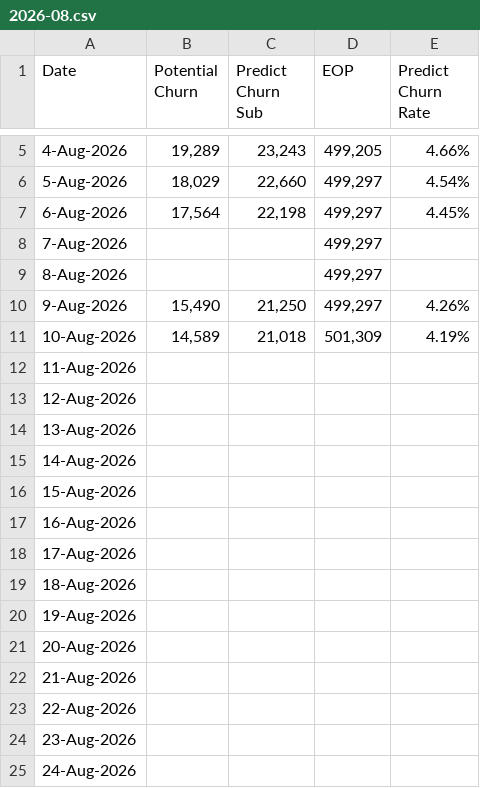
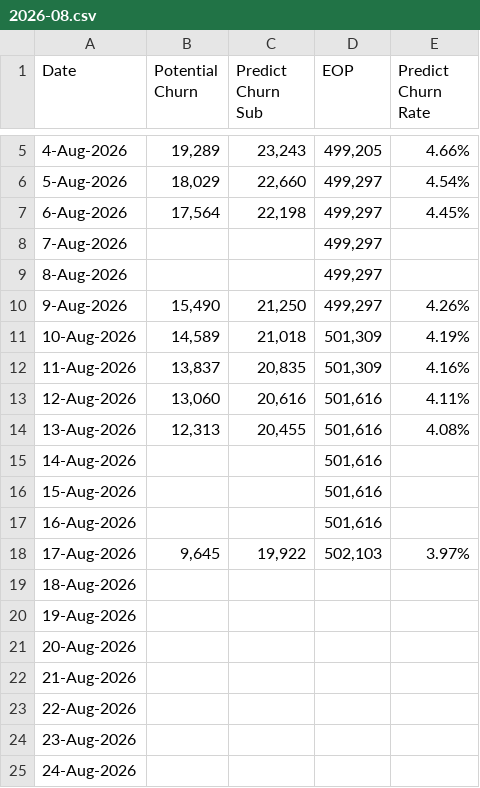
Before and after one commit to dhy-519/cbn-crm, a CSV file: 2026-08.csv, drawn as a sheet; only a part is shown, gaps mark what is left out.

Commit message:
Add files via upload

```diff
--- a/2026-08.csv
+++ b/2026-08.csv
@@ -11,9 +11,9 @@
 10-Aug-2026,"14,589","21,018","501,309",4.19%
-11-Aug-2026,,,,
-12-Aug-2026,,,,
-13-Aug-2026,,,,
-14-Aug-2026,,,,
-15-Aug-2026,,,,
-16-Aug-2026,,,,
-17-Aug-2026,,,,
+11-Aug-2026,"13,837","20,835","501,309",4.16%
+12-Aug-2026,"13,060","20,616","501,616",4.11%
+13-Aug-2026,"12,313","20,455","501,616",4.08%
+14-Aug-2026,,,"501,616",
+15-Aug-2026,,,"501,616",
+16-Aug-2026,,,"501,616",
+17-Aug-2026,"9,645","19,922","502,103",3.97%
 18-Aug-2026,,,,
```
